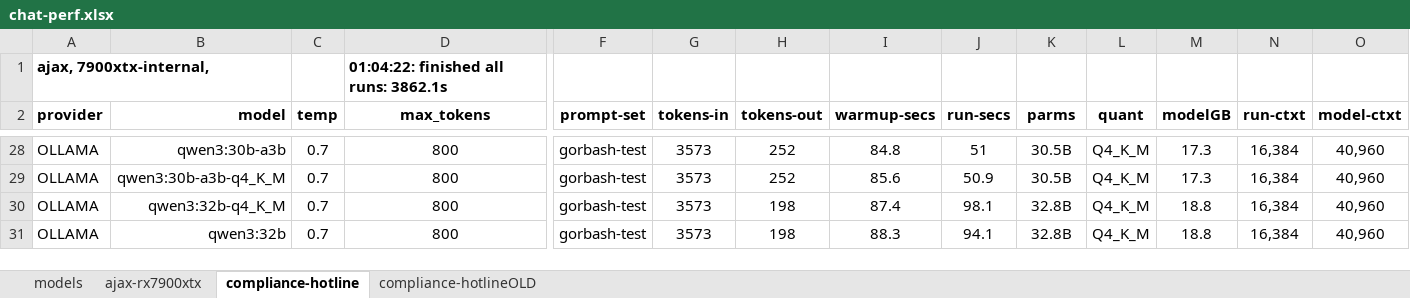
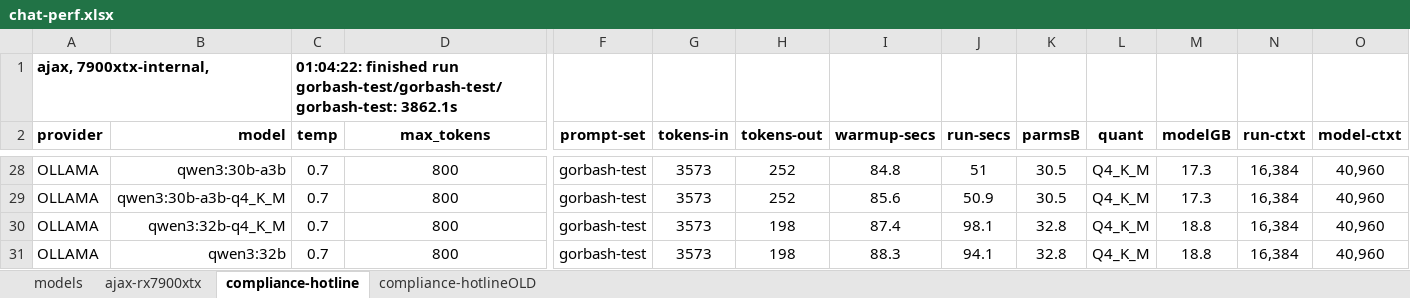
Before and after one commit to 8forty/kfchat, an Excel workbook: chat-perf/chat-perf.xlsx, sheet compliance-hotline, drawn as a sheet; only a part is shown, gaps mark what is left out; values as stored, in another font and other column widths than the file's, no borders; conditional formats not drawn; removed rows and columns are numbered as before the commit, all else as after; rows hold the shown columns only; the diff covers the shown part only; the diff names each change by its address in the sheet, - before the commit and + after, or states it on an @@ line.

```diff
--- a/chat-perf/chat-perf.xlsx (sheet compliance-hotline)
+++ b/chat-perf/chat-perf.xlsx (sheet compliance-hotline)
-row 1: ajax, 7900xtx-internal, |  |  | 01:04:22: finished all runs: 3862.1s
+row 1: ajax, 7900xtx-internal, |  | 01:04:22: finished run gorbash-test/gorbash-test/gorbash-test: 3862.1s
-K2: parms
+K2: parmsB
-K28:K29 (parmsB): 30.5B
+K28:K29 (parmsB): 30.5
-K30:K31 (parmsB): 32.8B
+K30:K31 (parmsB): 32.8
```
Also changed, not shown: 25 edited cells and cell formats elsewhere in this sheet, 6 other files.
